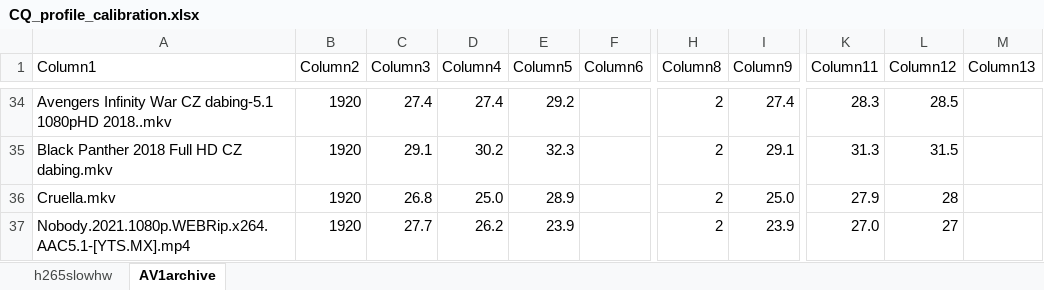
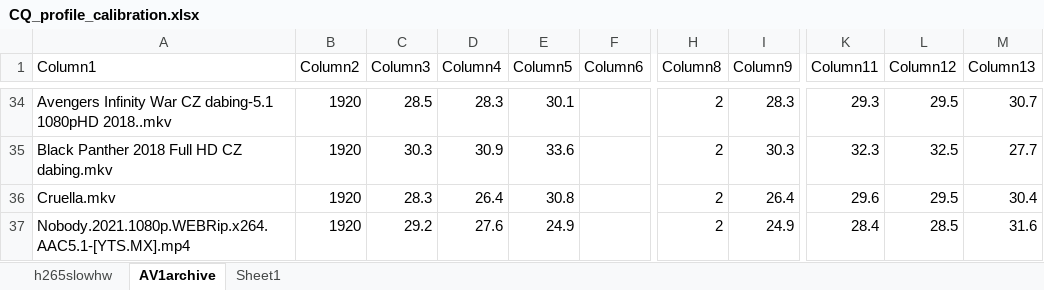
Before and after one commit to janjir1/AutoCompression, an Excel workbook: ProfileCreator/CQ_profile_calibration.xlsx, sheet AV1archive, drawn as a sheet; only a part is shown, gaps mark what is left out; values as stored, in another font and other column widths than the file's, no borders; charts and pictures and table styles not drawn; the diff covers the shown part only; the diff names each change by its address in the sheet, - before the commit and + after, or states it on an @@ line.

```diff
--- a/ProfileCreator/CQ_profile_calibration.xlsx (sheet AV1archive)
+++ b/ProfileCreator/CQ_profile_calibration.xlsx (sheet AV1archive)
+sheet tab: Sheet1
-C34 (Column3): 27.4
+C34 (Column3): 28.5
-D34 (Column4): 27.4
+D34 (Column4): 28.3
-E34 (Column5): 29.2
+E34 (Column5): 30.1
-I34 (Column9): 27.4
+I34 (Column9): 28.3
-K34 (Column11): 28.3
+K34 (Column11): 29.3
-L34 (Column12): 28.5
+L34 (Column12): 29.5
-M34 (Column13): (empty)
+M34 (Column13): 30.7
-C35 (Column3): 29.1
+C35 (Column3): 30.3
-D35 (Column4): 30.2
+D35 (Column4): 30.9
-E35 (Column5): 32.3
+E35 (Column5): 33.6
-I35 (Column9): 29.1
+I35 (Column9): 30.3
-K35 (Column11): 31.3
+K35 (Column11): 32.3
-L35 (Column12): 31.5
+L35 (Column12): 32.5
-M35 (Column13): (empty)
+M35 (Column13): 27.7
-C36 (Column3): 26.8
+C36 (Column3): 28.3
-D36 (Column4): 25.0
+D36 (Column4): 26.4
-E36 (Column5): 28.9
+E36 (Column5): 30.8
-I36 (Column9): 25.0
+I36 (Column9): 26.4
-K36 (Column11): 27.9
+K36 (Column11): 29.6
-L36 (Column12): 28
+L36 (Column12): 29.5
-M36 (Column13): (empty)
+M36 (Column13): 30.4
-C37 (Column3): 27.7
+C37 (Column3): 29.2
-D37 (Column4): 26.2
+D37 (Column4): 27.6
-E37 (Column5): 23.9
+E37 (Column5): 24.9
-I37 (Column9): 23.9
+I37 (Column9): 24.9
-K37 (Column11): 27.0
+K37 (Column11): 28.4
-L37 (Column12): 27
+L37 (Column12): 28.5
-M37 (Column13): (empty)
+M37 (Column13): 31.6
```
Also changed, not shown: 2 added rows, 2 removed rows and 51 edited cells elsewhere in this sheet, charts or pictures, 23 other files.
